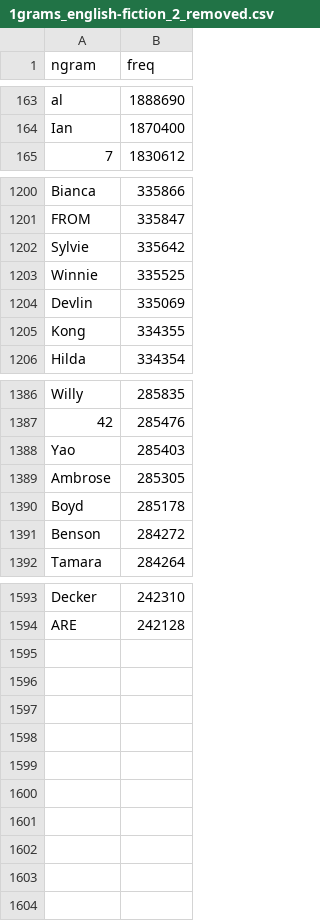
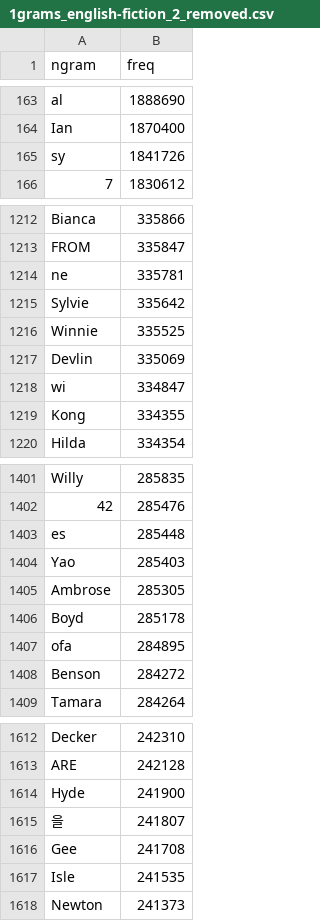
Before and after one commit to orgtre/google-books-ngram-frequency, a CSV file: ngrams/more/english-fiction/1grams_english-fiction_2_removed.csv, drawn as a sheet; only a part is shown, gaps mark what is left out; the diff covers the shown part only; the diff names each change by its address in the sheet, - before the commit and + after, or states it on an @@ line.

```diff
--- a/ngrams/more/english-fiction/1grams_english-fiction_2_removed.csv
+++ b/ngrams/more/english-fiction/1grams_english-fiction_2_removed.csv
+row 165: sy | 1841726
+row 1214: ne | 335781
+row 1218: wi | 334847
+row 1403: es | 285448
+row 1407: ofa | 284895
+row 1614: Hyde | 241900
+row 1615: 을 | 241807
+row 1616: Gee | 241708
+row 1617: Isle | 241535
+row 1618: Newton | 241373
```
Also changed, not shown: 14 added rows elsewhere in this file, ngrams/1grams_english-fiction.csv, ngrams/1grams_english.csv, 2 other files.
